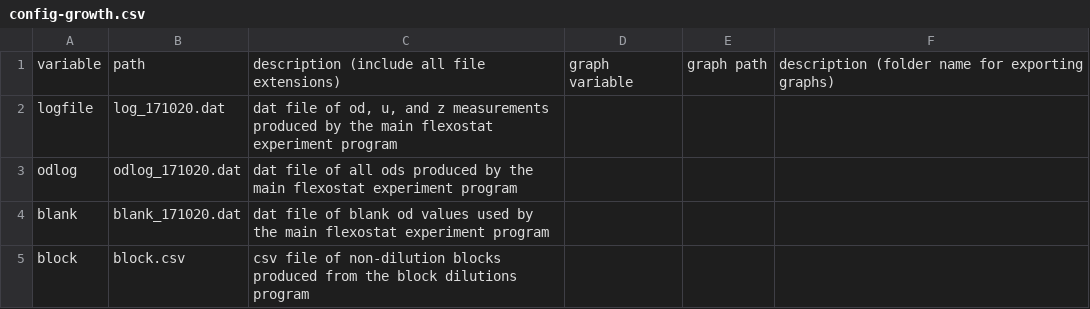
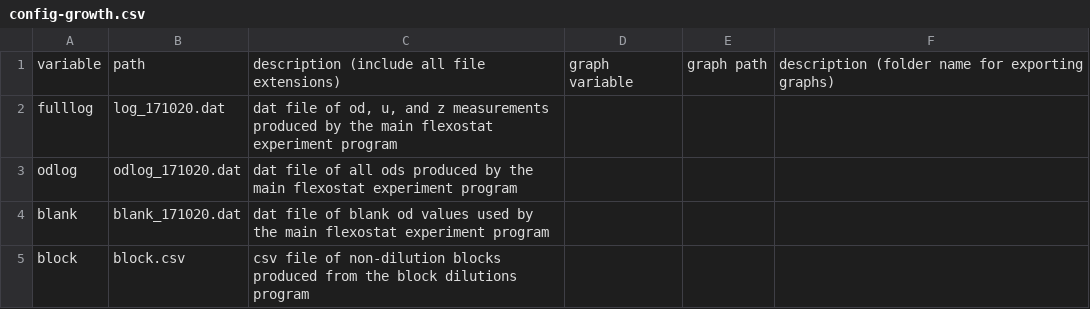
Before and after one commit to Siegallab/Flexostat-interface, a CSV file: config-growth.csv, drawn as a sheet; only a part is shown.

Commit message:
variable change

```diff
--- a/config-growth.csv
+++ b/config-growth.csv
@@ -1,3 +1,3 @@
 variable,path,description (include all file extensions),graph variable,graph path,description (folder name for exporting graphs)
-logfile,log_171020.dat,"dat file of od, u, and z measurements produced by the main flexostat experiment program",,,
+fulllog,log_171020.dat,"dat file of od, u, and z measurements produced by the main flexostat experiment program",,,
 odlog,odlog_171020.dat,dat file of all ods produced by the main flexostat experiment program,,,
```
